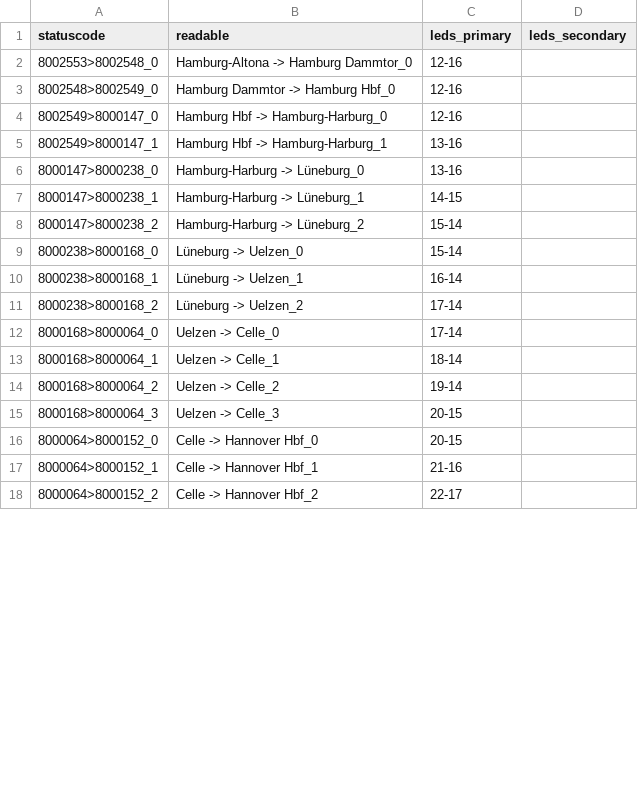
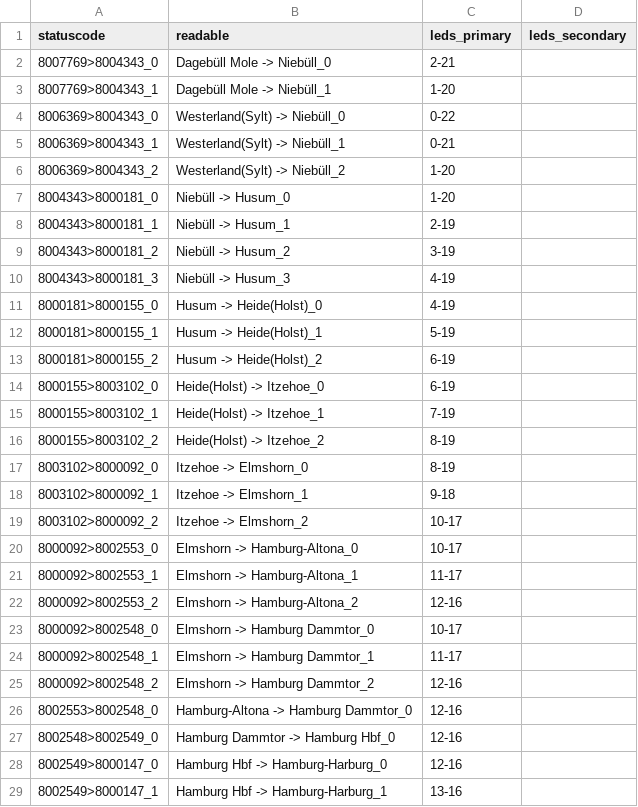
Before and after one commit to lumaghg/heidelberg-train-monitor, a CSV file: src/animation/mappings/de_mapping.csv, drawn as a sheet; only a part is shown; the shorter side is filled out with more unchanged rows; the diff covers the shown part only.

Commit message:
resolve conflict

```diff
--- a/src/animation/mappings/de_mapping.csv
+++ b/src/animation/mappings/de_mapping.csv
@@ -1,2 +1,26 @@
 statuscode,readable,leds_primary,leds_secondary
+8007769>8004343_0,Dagebüll Mole -> Niebüll_0,2-21,
+8007769>8004343_1,Dagebüll Mole -> Niebüll_1,1-20,
+8006369>8004343_0,Westerland(Sylt) -> Niebüll_0,0-22,
+8006369>8004343_1,Westerland(Sylt) -> Niebüll_1,0-21,
+8006369>8004343_2,Westerland(Sylt) -> Niebüll_2,1-20,
+8004343>8000181_0,Niebüll -> Husum_0,1-20,
+8004343>8000181_1,Niebüll -> Husum_1,2-19,
+8004343>8000181_2,Niebüll -> Husum_2,3-19,
+8004343>8000181_3,Niebüll -> Husum_3,4-19,
+8000181>8000155_0,Husum -> Heide(Holst)_0,4-19,
+8000181>8000155_1,Husum -> Heide(Holst)_1,5-19,
+8000181>8000155_2,Husum -> Heide(Holst)_2,6-19,
+8000155>8003102_0,Heide(Holst) -> Itzehoe_0,6-19,
+8000155>8003102_1,Heide(Holst) -> Itzehoe_1,7-19,
+8000155>8003102_2,Heide(Holst) -> Itzehoe_2,8-19,
+8003102>8000092_0,Itzehoe -> Elmshorn_0,8-19,
+8003102>8000092_1,Itzehoe -> Elmshorn_1,9-18,
+8003102>8000092_2,Itzehoe -> Elmshorn_2,10-17,
+8000092>8002553_0,Elmshorn -> Hamburg-Altona_0,10-17,
+8000092>8002553_1,Elmshorn -> Hamburg-Altona_1,11-17,
+8000092>8002553_2,Elmshorn -> Hamburg-Altona_2,12-16,
+8000092>8002548_0,Elmshorn -> Hamburg Dammtor_0,10-17,
+8000092>8002548_1,Elmshorn -> Hamburg Dammtor_1,11-17,
+8000092>8002548_2,Elmshorn -> Hamburg Dammtor_2,12-16,
 8002553>8002548_0,Hamburg-Altona -> Hamburg Dammtor_0,12-16,
```
Also changed, not shown: 24 removed rows elsewhere in this file.
